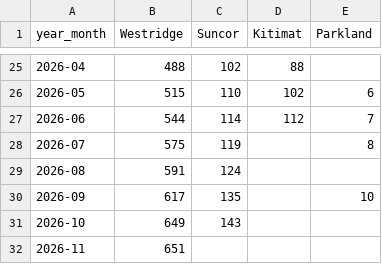
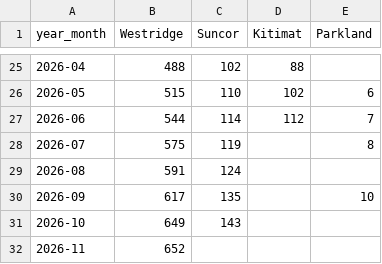
Before and after one commit to vs-postmedia/tanker-tracker, a CSV file: data/output/ships-cumulative.csv, drawn as a sheet; only a part is shown, gaps mark what is left out.

```diff
--- a/data/output/ships-cumulative.csv
+++ b/data/output/ships-cumulative.csv
@@ -31,2 +31,2 @@ year_month,Westridge,Suncor,Kitimat,Parkland
 2026-10,649,143,,
-2026-11,651,,,
+2026-11,652,,,
```
Also changed, not shown: data/output/ships-daily.csv, data/output/ships-monthly.csv, 4 other files.
